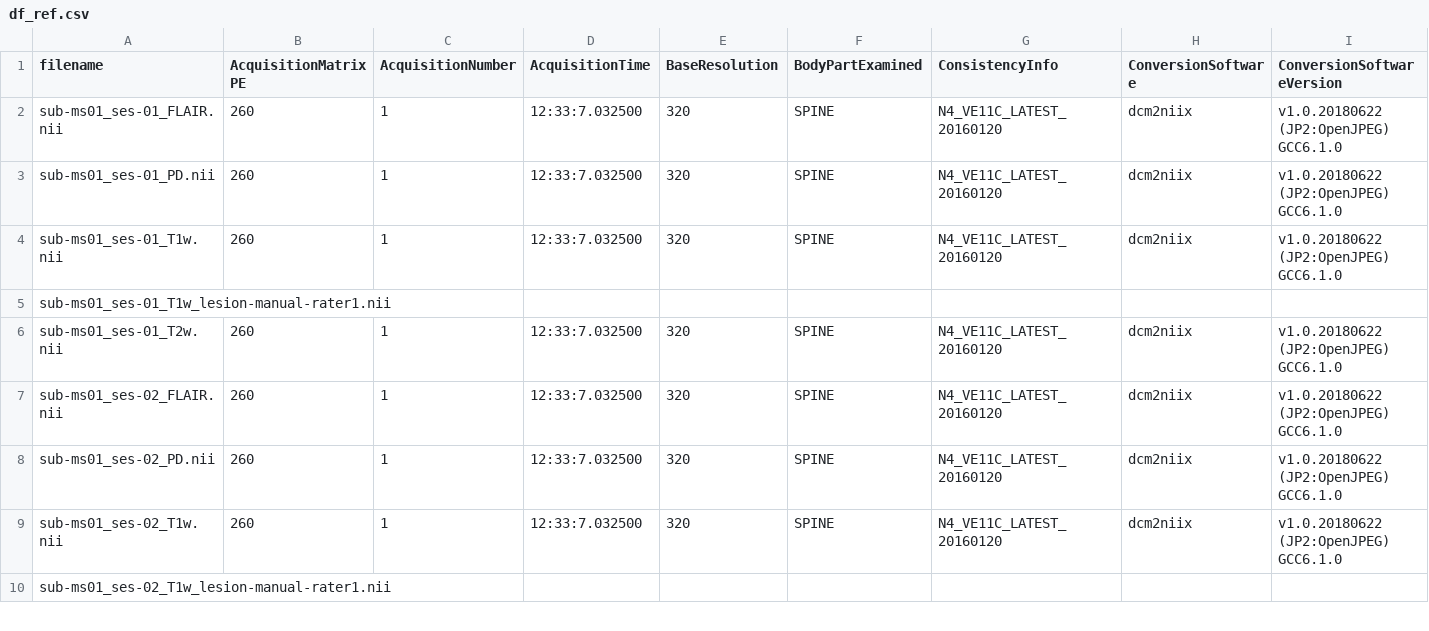
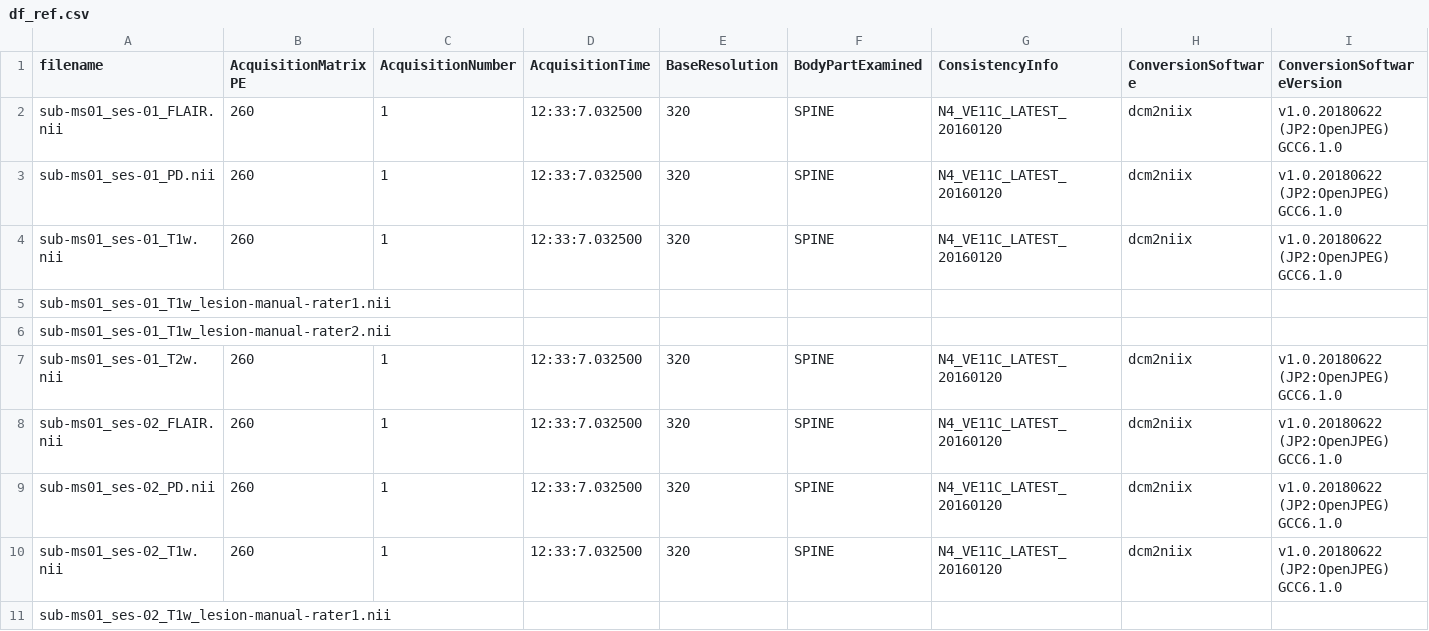
Before and after one commit to MotionCorrect/data_multi-sessions-contrasts, a CSV file: df_ref.csv, drawn as a sheet; only a part is shown; rows hold the shown columns only; the diff covers the shown part only; the diff names each change by its address in the sheet, - before the commit and + after, or states it on an @@ line.

Commit message:
Updated reference dataframe for multi-session-multi-contrasts

```diff
--- a/df_ref.csv
+++ b/df_ref.csv
+row 6: sub-ms01_ses-01_T1w_lesion-manual-rater2.nii
```
Also changed, not shown: 12 added rows elsewhere in this file.
